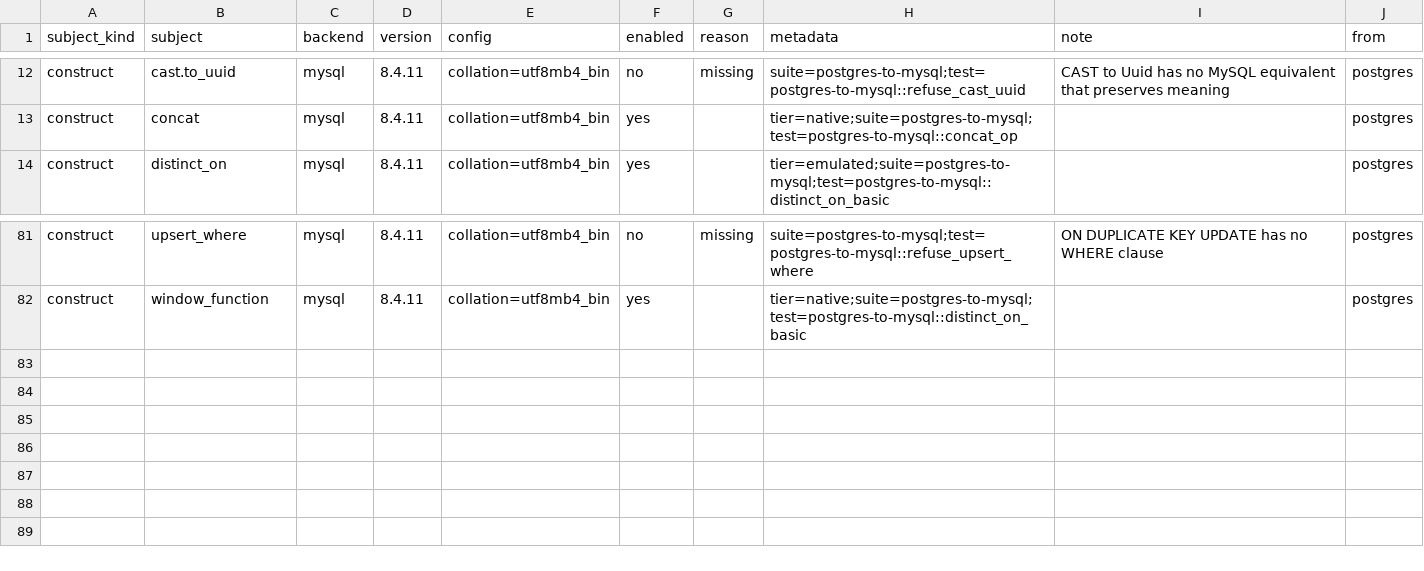
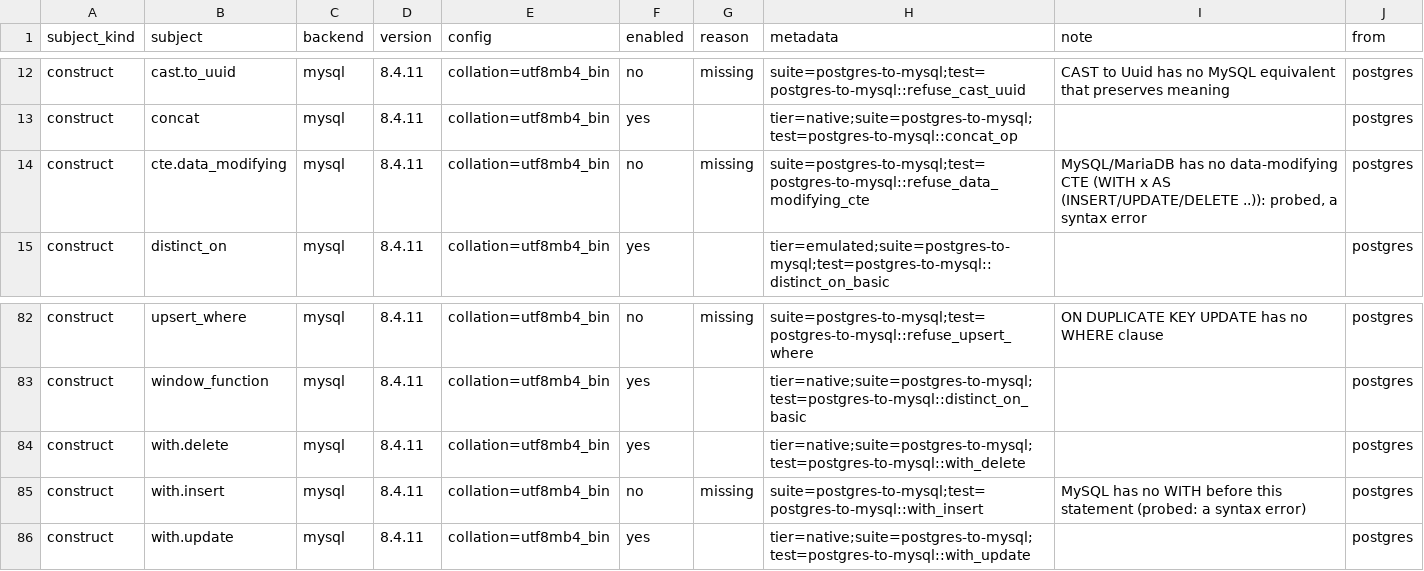
Before and after one commit to ThinkersJournal/unisql, a TSV file: crates/unisql-dialect-mysql/matrix-mysql-from-postgres.tsv, drawn as a sheet; only a part is shown, gaps mark what is left out.

```diff
--- a/crates/unisql-dialect-mysql/matrix-mysql-from-postgres.tsv
+++ b/crates/unisql-dialect-mysql/matrix-mysql-from-postgres.tsv
@@ -13,2 +13,3 @@ construct	cast.to_uuid	mysql	8.4.11	collation=utf8mb4_bin	no	missing	suite=postg
 construct	concat	mysql	8.4.11	collation=utf8mb4_bin	yes		tier=native;suite=postgres-to-mysql;test=postgres-to-mysql::concat_op		postgres
+construct	cte.data_modifying	mysql	8.4.11	collation=utf8mb4_bin	no	missing	suite=postgres-to-mysql;test=postgres-to-mysql::refuse_data_modifying_cte	MySQL/MariaDB has no data-modifying CTE (WITH x AS (INSERT/UPDATE/DELETE ..)): probed, a syntax error	postgres
 construct	distinct_on	mysql	8.4.11	collation=utf8mb4_bin	yes		tier=emulated;suite=postgres-to-mysql;test=postgres-to-mysql::distinct_on_basic		postgres
@@ -82 +83,4 @@ construct	upsert_where	mysql	8.4.11	collation=utf8mb4_bin	no	missing	suite=postg
 construct	window_function	mysql	8.4.11	collation=utf8mb4_bin	yes		tier=native;suite=postgres-to-mysql;test=postgres-to-mysql::distinct_on_basic		postgres
+construct	with.delete	mysql	8.4.11	collation=utf8mb4_bin	yes		tier=native;suite=postgres-to-mysql;test=postgres-to-mysql::with_delete		postgres
+construct	with.insert	mysql	8.4.11	collation=utf8mb4_bin	no	missing	suite=postgres-to-mysql;test=postgres-to-mysql::with_insert	MySQL has no WITH before this statement (probed: a syntax error)	postgres
+construct	with.update	mysql	8.4.11	collation=utf8mb4_bin	yes		tier=native;suite=postgres-to-mysql;test=postgres-to-mysql::with_update		postgres
```
Also changed, not shown: crates/unisql-dialect-mysql/matrix-mariadb-from-postgres.tsv, crates/unisql-dialect-sqlite/matrix-sqlite-from-postgres.tsv, 21 other files.
